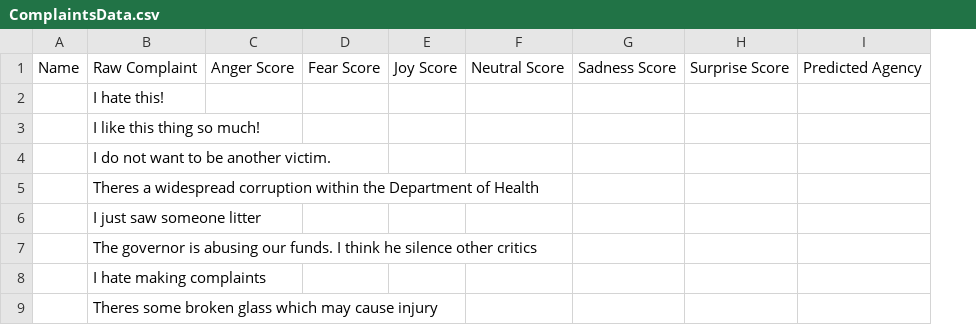
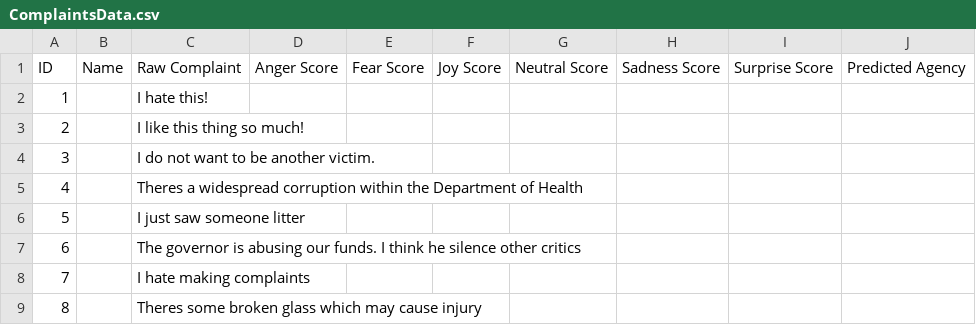
Before and after one commit to SmugOne/CitizenComplainAnalysisTest, a CSV file: CSVFile/ComplaintsData.csv, drawn as a sheet; the diff names each change by its address in the sheet, - before the commit and + after, or states it on an @@ line.

```diff
--- a/CSVFile/ComplaintsData.csv
+++ b/CSVFile/ComplaintsData.csv
+column A, rows 1-9: ID | 1 | 2 | 3 | 4 | 5 | 6 | 7 | 8
```
Also changed, not shown: 1 other file.
